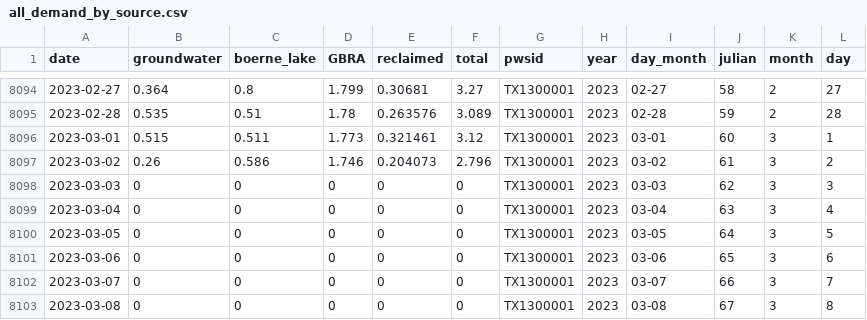
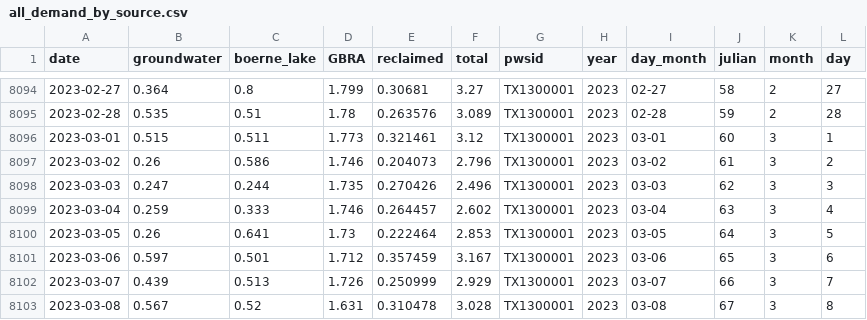
Before and after one commit to BoerneIoW/Boerne-Dashboard, a CSV file: boerne-water-supply/data/demand/all_demand_by_source.csv, drawn as a sheet; only a part is shown, gaps mark what is left out; the diff covers the shown part only.

```diff
--- a/boerne-water-supply/data/demand/all_demand_by_source.csv
+++ b/boerne-water-supply/data/demand/all_demand_by_source.csv
@@ -8097,7 +8097,7 @@
 2023-03-02,0.26,0.586,1.746,0.204073,2.796,"TX1300001",2023,"03-02","61",3,2
-2023-03-03,0,0,0,0,0,"TX1300001",2023,"03-03","62",3,3
-2023-03-04,0,0,0,0,0,"TX1300001",2023,"03-04","63",3,4
-2023-03-05,0,0,0,0,0,"TX1300001",2023,"03-05","64",3,5
-2023-03-06,0,0,0,0,0,"TX1300001",2023,"03-06","65",3,6
-2023-03-07,0,0,0,0,0,"TX1300001",2023,"03-07","66",3,7
-2023-03-08,0,0,0,0,0,"TX1300001",2023,"03-08","67",3,8
+2023-03-03,0.247,0.244,1.735,0.270426,2.496,"TX1300001",2023,"03-03","62",3,3
+2023-03-04,0.259,0.333,1.746,0.264457,2.602,"TX1300001",2023,"03-04","63",3,4
+2023-03-05,0.26,0.641,1.73,0.222464,2.853,"TX1300001",2023,"03-05","64",3,5
+2023-03-06,0.597,0.501,1.712,0.357459,3.167,"TX1300001",2023,"03-06","65",3,6
+2023-03-07,0.439,0.513,1.726,0.250999,2.929,"TX1300001",2023,"03-07","66",3,7
+2023-03-08,0.567,0.52,1.631,0.310478,3.028,"TX1300001",2023,"03-08","67",3,8
```
Also changed, not shown: 110 edited cells elsewhere in this file, boerne-water-supply/data/demand/all_demand_cum.csv, boerne-water-supply/data/demand/all_reclaimed_percent_of_total.csv, 3 other files.
